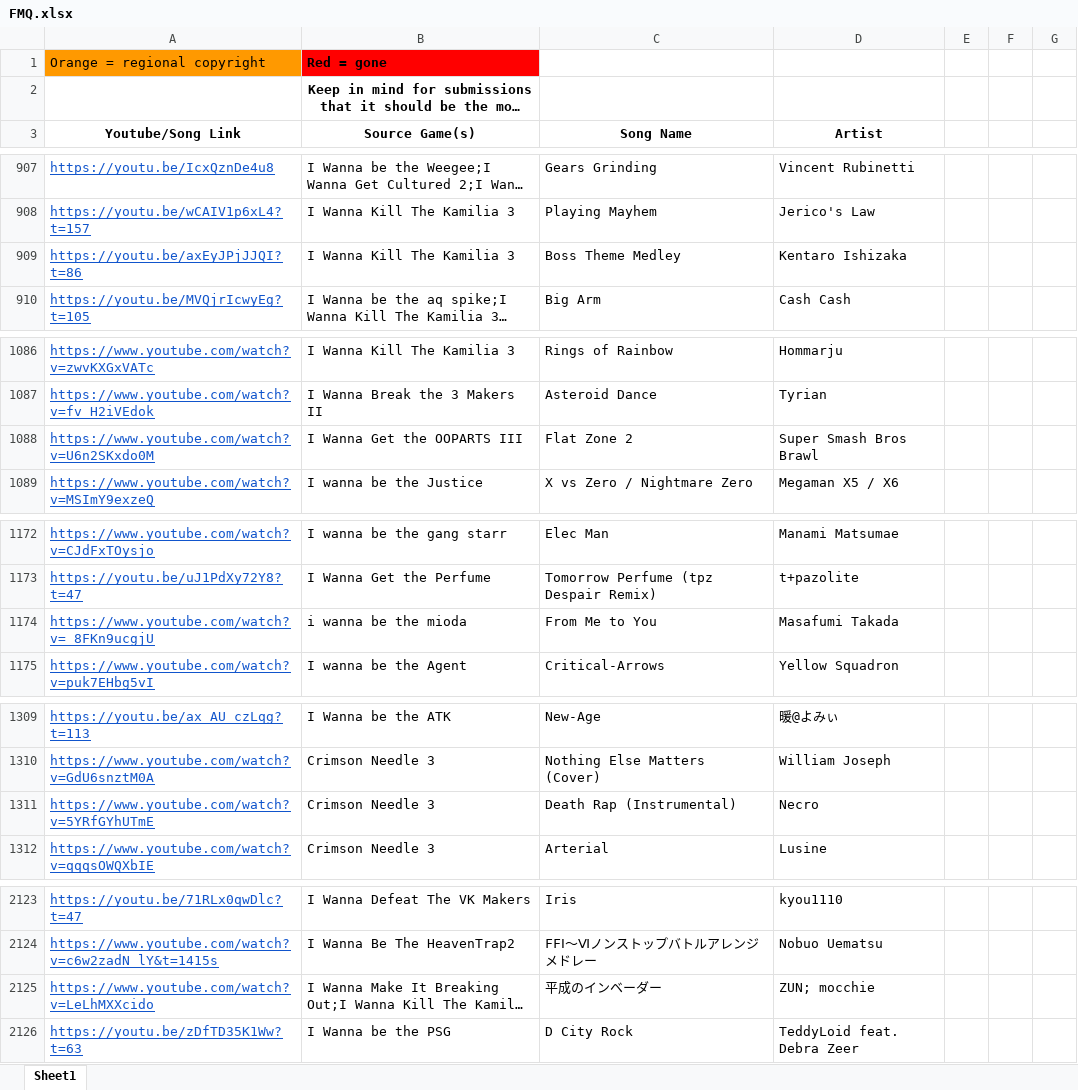
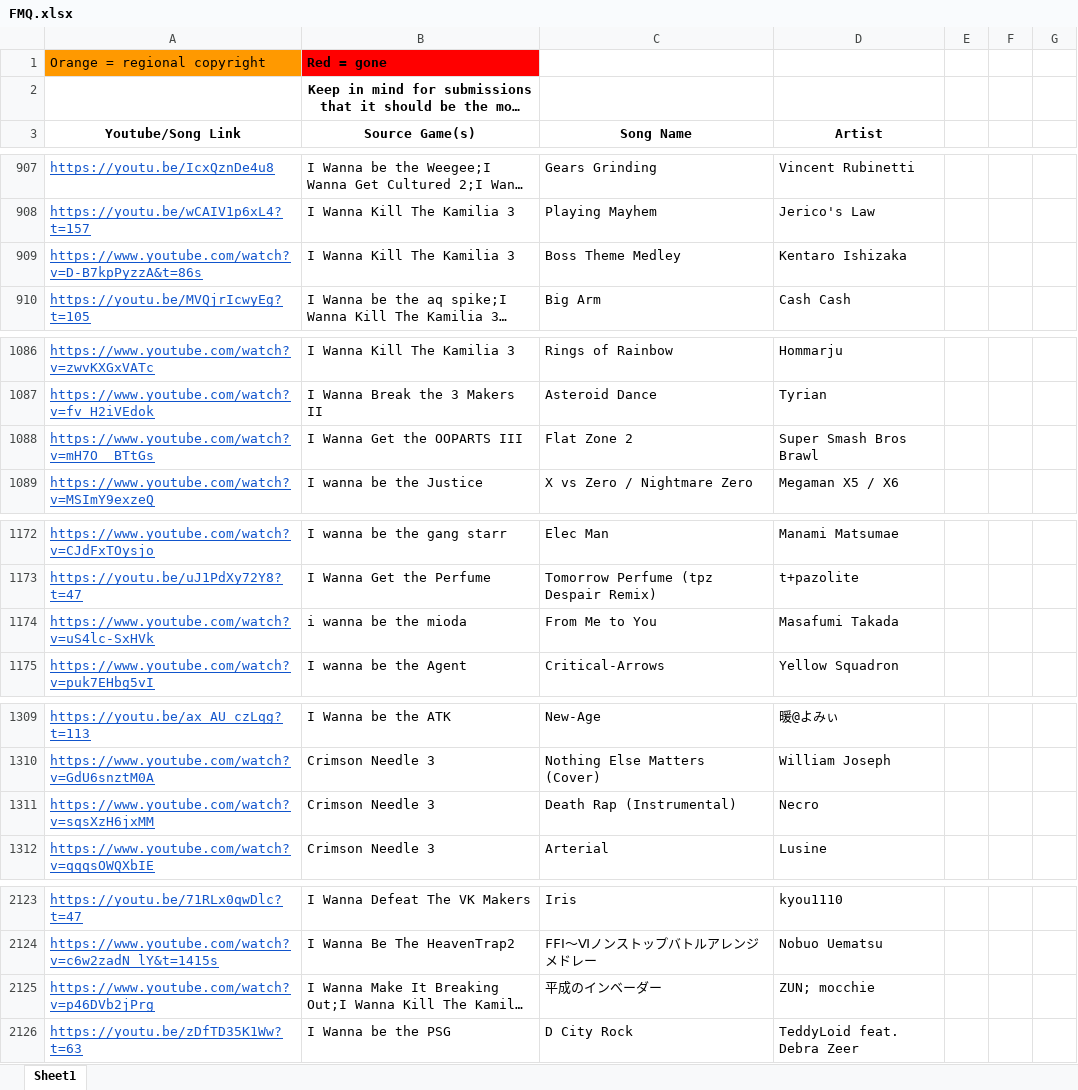
Before and after one commit to PlayerDash2017/Fangame-Music-Quiz-Page-ver, an Excel workbook: FMQ.xlsx, sheet Sheet1, drawn as a sheet; only a part is shown, gaps mark what is left out; long unchanged cells end in …; values as stored, in another font and other column widths than the file's, no borders; the diff covers the shown part only; the diff names each change by its address in the sheet, - before the commit and + after, or states it on an @@ line.

```diff
--- a/FMQ.xlsx (sheet Sheet1)
+++ b/FMQ.xlsx (sheet Sheet1)
-A909 (Youtube/Song Link): https://youtu.be/axEyJPjJJQI?t=86
+A909 (Youtube/Song Link): https://www.youtube.com/watch?v=D-B7kpPyzzA&t=86s
-A1088 (Youtube/Song Link): https://www.youtube.com/watch?v=U6n2SKxdo0M
+A1088 (Youtube/Song Link): https://www.youtube.com/watch?v=mH7O__BTtGs
-A1174 (Youtube/Song Link): https://www.youtube.com/watch?v=_8FKn9ucgjU
+A1174 (Youtube/Song Link): https://www.youtube.com/watch?v=uS4lc-SxHVk
-A1311 (Youtube/Song Link): https://www.youtube.com/watch?v=5YRfGYhUTmE
+A1311 (Youtube/Song Link): https://www.youtube.com/watch?v=sqsXzH6jxMM
-A2125 (Youtube/Song Link): https://www.youtube.com/watch?v=LeLhMXXcido
+A2125 (Youtube/Song Link): https://www.youtube.com/watch?v=p46DVb2jPrg
```
Also changed, not shown: 11 added rows and 11 edited cells elsewhere in this sheet, 3 other files.
